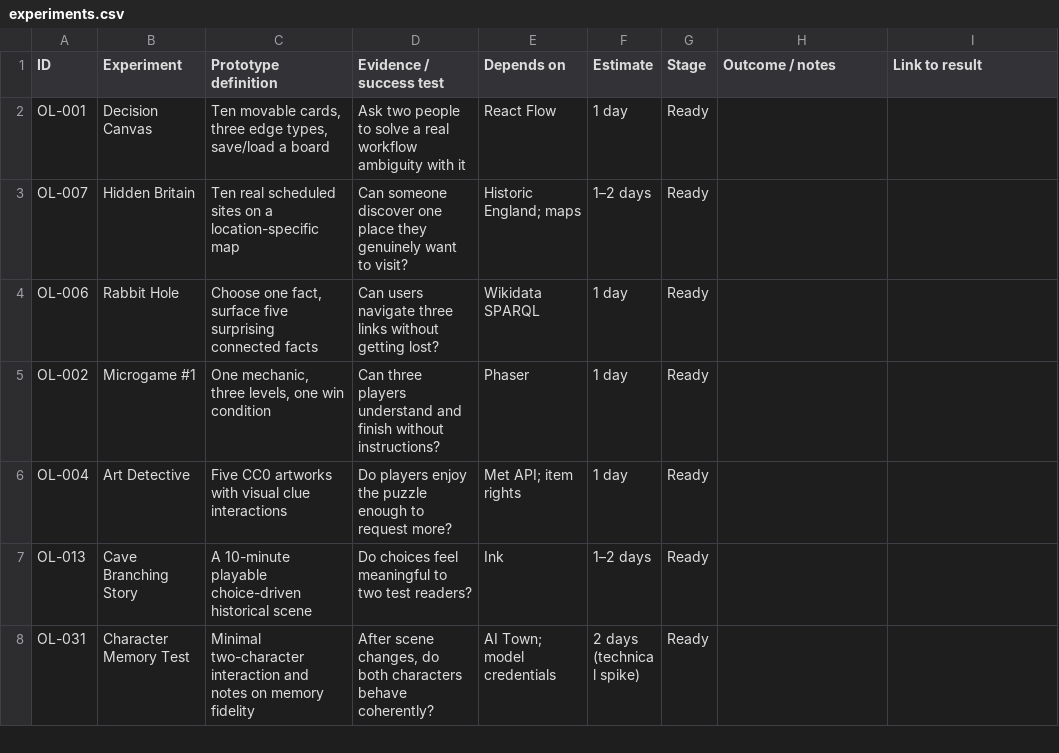
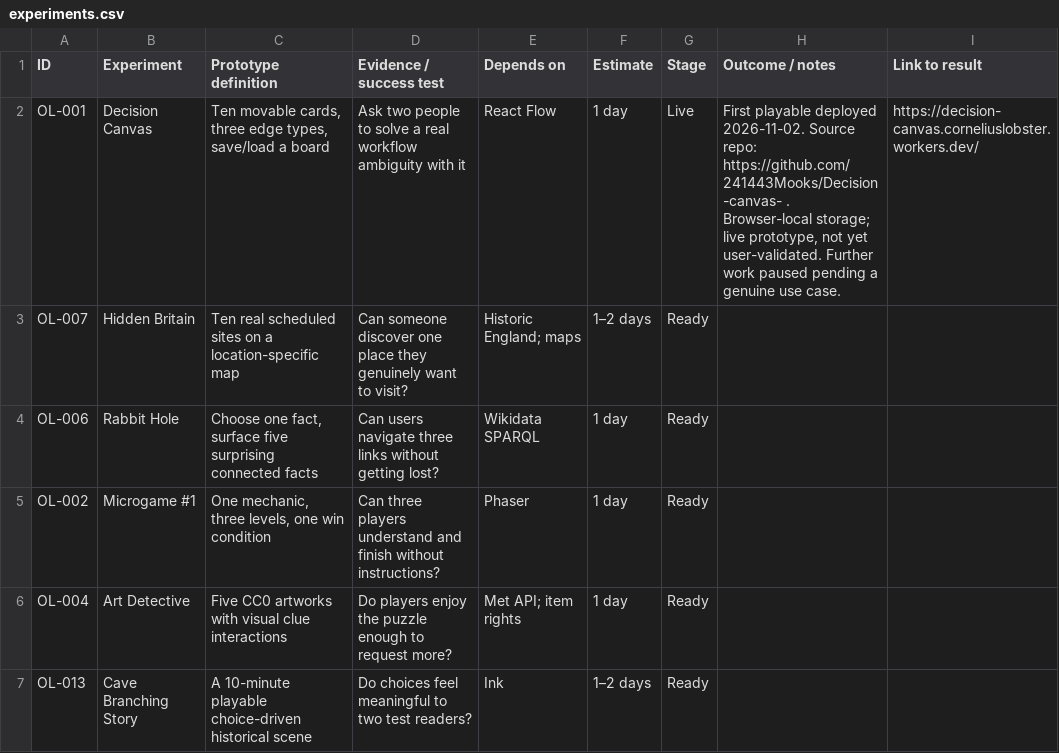
Before and after one commit to 241443Mooks/Open-license-radar, a CSV file: data/experiments.csv, drawn as a sheet; only a part is shown; the shorter side is filled out with more unchanged rows.

Commit message:
Mark experiment OL-001 live and link Decision Canvas repo and deployment

```diff
--- a/data/experiments.csv
+++ b/data/experiments.csv
@@ -1,3 +1,3 @@
 ID,Experiment,Prototype definition,Evidence / success test,Depends on,Estimate,Stage,Outcome / notes,Link to result
-OL-001,Decision Canvas,"Ten movable cards, three edge types, save/load a board",Ask two people to solve a real workflow ambiguity with it,React Flow,1 day,Ready,,
+OL-001,Decision Canvas,"Ten movable cards, three edge types, save/load a board",Ask two people to solve a real workflow ambiguity with it,React Flow,1 day,Live,"First playable deployed 2026-11-02. Source repo: https://github.com/241443Mooks/Decision-canvas- . Browser-local storage; live prototype, not yet user-validated. Further work paused pending a genuine use case.",https://decision-canvas.corneliuslobster.workers.dev/
 OL-007,Hidden Britain,Ten real scheduled sites on a location-specific map,Can someone discover one place they genuinely want to visit?,Historic England; maps,1–2 days,Ready,,
```
